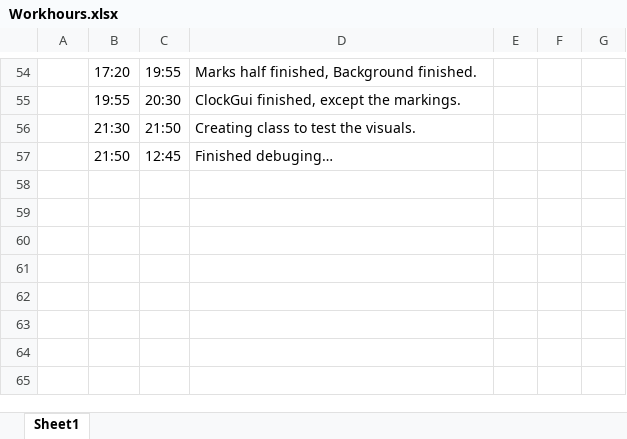
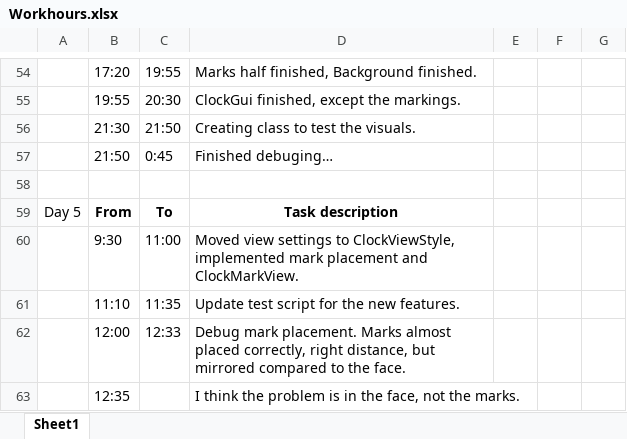
Before and after one commit to BarthaSzabolcs/SimpleAuto-Unity, an Excel workbook: Documentation/Workhours.xlsx, sheet Sheet1, drawn as a sheet; only a part is shown, gaps mark what is left out; values as stored, in another font and other column widths than the file's, no borders; the diff names each change by its address in the sheet, - before the commit and + after, or states it on an @@ line.

Commit message:
ClockView - Mark placment.

```diff
--- a/Documentation/Workhours.xlsx (sheet Sheet1)
+++ b/Documentation/Workhours.xlsx (sheet Sheet1)
-C57: 12:45
+C57: 0:45
+row 58: (empty)
+row 59: Day 5 | From | To | Task description
+row 60:  | 9:30 | 11:00 | Moved view settings to ClockViewStyle, implemented mark placement and ClockMarkView.
+row 61:  | 11:10 | 11:35 | Update test script for the new features.
+row 62:  | 12:00 | 12:33 | Debug mark placement. Marks almost placed correctly, right distance, but mirrored compared to the face.
+row 63:  | 12:35 |  | I think the problem is in the face, not the marks.
```
Also changed, not shown: 15 other files.
